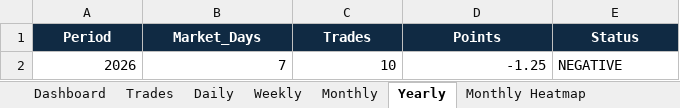
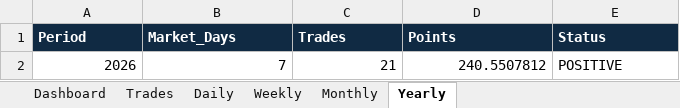
Before and after one commit to vinothkumarraju/Nifty_Bot, an Excel workbook: reports/NIFTY_LIVE_Trade_Report.xlsx, sheet Yearly, drawn as a sheet; values as stored, in another font and other column widths than the file's, no borders; conditional formats not drawn; the diff names each change by its address in the sheet, - before the commit and + after, or states it on an @@ line.

```diff
--- a/reports/NIFTY_LIVE_Trade_Report.xlsx (sheet Yearly)
+++ b/reports/NIFTY_LIVE_Trade_Report.xlsx (sheet Yearly)
-sheet tab: Monthly Heatmap
-A1:E1 alignment: center
+A1:E1 alignment: left
-C2 (Trades): 10
+C2 (Trades): 21
-D2 (Points): -1.25
+D2 (Points): 240.5507812
-E2 (Status): NEGATIVE
+E2 (Status): POSITIVE
```
Also changed, not shown: sheet Trades, sheet Dashboard, sheet Daily, sheet Weekly, sheet Monthly, other sheet tabs, 3 other files.
